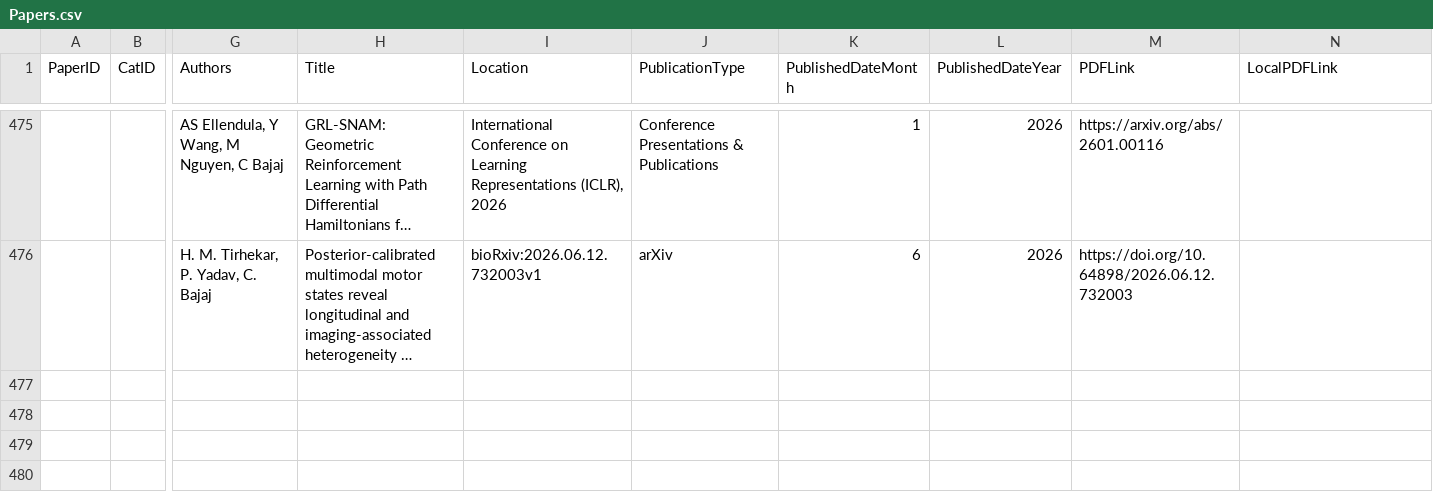
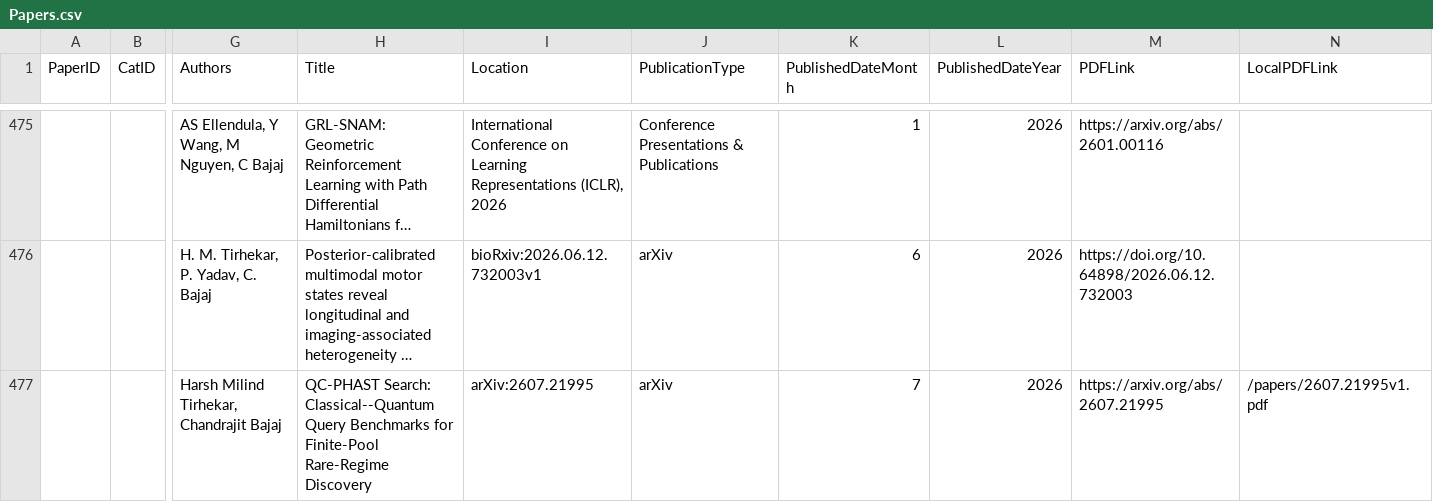
Before and after one commit to CVC-Lab/cvc-lab.github.io, a CSV file: src/data/Papers.csv, drawn as a sheet; only a part is shown, gaps mark what is left out; long unchanged cells end in …; rows hold the shown columns only; the diff names each change by its address in the sheet, - before the commit and + after, or states it on an @@ line.

Commit message:
Add QC-PHAST Search publication and project

```diff
--- a/src/data/Papers.csv
+++ b/src/data/Papers.csv
+row 477:  |  | Harsh Milind Tirhekar, Chandrajit Bajaj | QC-PHAST Search: Classical--Quantum Query Benchmarks for Finite-Pool Rare-Regime Discovery | arXiv:2607.21995 | arXiv | 7 | 2026 | https://arxiv.org/abs/2607.21995 | /papers/2607.21995v1.pdf
```
Also changed, not shown: 14 other files.
